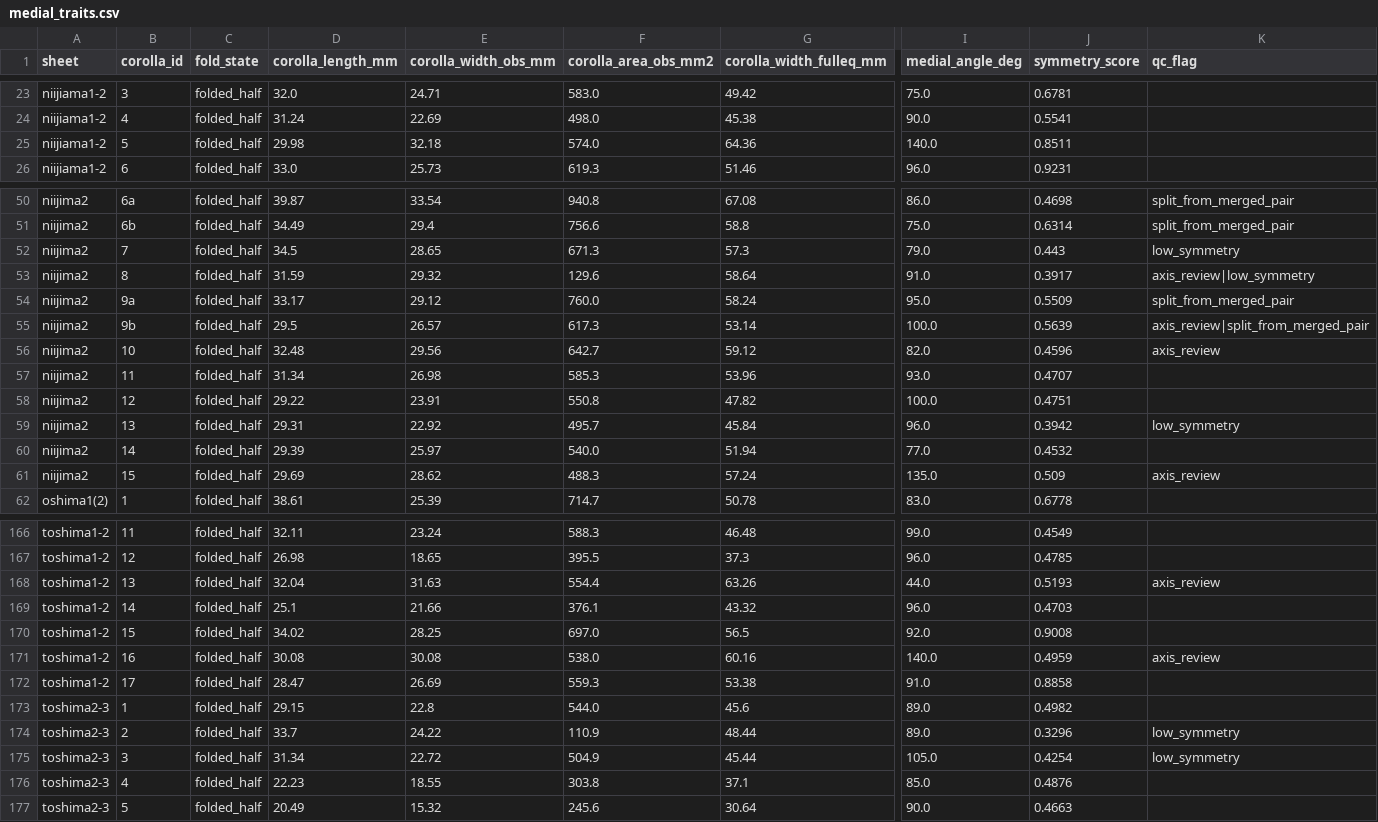
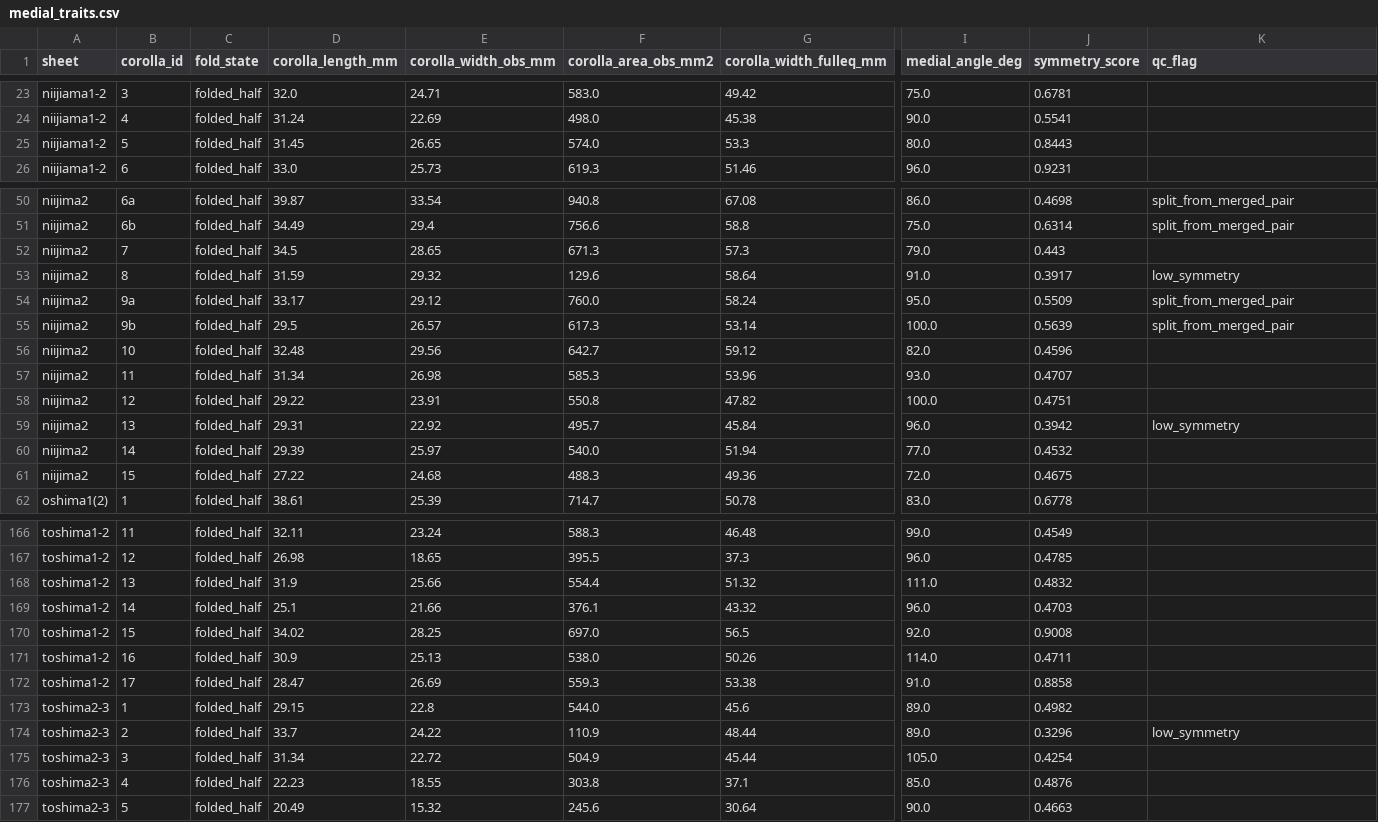
Before and after one commit to zuizui0223/shimahotarubukuro, a CSV file: results_shimask_all/medial_traits.csv, drawn as a sheet; only a part is shown, gaps mark what is left out; the diff covers the shown part only; the diff names each change by its address in the sheet, - before the commit and + after, or states it on an @@ line.

```diff
--- a/results_shimask_all/medial_traits.csv
+++ b/results_shimask_all/medial_traits.csv
-D25 (corolla_length_mm): 29.98
+D25 (corolla_length_mm): 31.45
-E25 (corolla_width_obs_mm): 32.18
+E25 (corolla_width_obs_mm): 26.65
-G25 (corolla_width_fulleq_mm): 64.36
+G25 (corolla_width_fulleq_mm): 53.3
-I25 (medial_angle_deg): 140.0
+I25 (medial_angle_deg): 80.0
-J25 (symmetry_score): 0.8511
+J25 (symmetry_score): 0.8443
-K52 (qc_flag): low_symmetry
+K52 (qc_flag): (empty)
-K53 (qc_flag): axis_review|low_symmetry
+K53 (qc_flag): low_symmetry
-K55 (qc_flag): axis_review|split_from_merged_pair
+K55 (qc_flag): split_from_merged_pair
-K56 (qc_flag): axis_review
+K56 (qc_flag): (empty)
-D61 (corolla_length_mm): 29.69
+D61 (corolla_length_mm): 27.22
-E61 (corolla_width_obs_mm): 28.62
+E61 (corolla_width_obs_mm): 24.68
-G61 (corolla_width_fulleq_mm): 57.24
+G61 (corolla_width_fulleq_mm): 49.36
-I61 (medial_angle_deg): 135.0
+I61 (medial_angle_deg): 72.0
-J61 (symmetry_score): 0.509
+J61 (symmetry_score): 0.4675
-K61 (qc_flag): axis_review
+K61 (qc_flag): (empty)
-D168 (corolla_length_mm): 32.04
+D168 (corolla_length_mm): 31.9
-E168 (corolla_width_obs_mm): 31.63
+E168 (corolla_width_obs_mm): 25.66
-G168 (corolla_width_fulleq_mm): 63.26
+G168 (corolla_width_fulleq_mm): 51.32
-I168 (medial_angle_deg): 44.0
+I168 (medial_angle_deg): 111.0
-J168 (symmetry_score): 0.5193
+J168 (symmetry_score): 0.4832
-K168 (qc_flag): axis_review
+K168 (qc_flag): (empty)
-D171 (corolla_length_mm): 30.08
+D171 (corolla_length_mm): 30.9
-E171 (corolla_width_obs_mm): 30.08
+E171 (corolla_width_obs_mm): 25.13
-G171 (corolla_width_fulleq_mm): 60.16
+G171 (corolla_width_fulleq_mm): 50.26
-I171 (medial_angle_deg): 140.0
+I171 (medial_angle_deg): 114.0
-J171 (symmetry_score): 0.4959
+J171 (symmetry_score): 0.4711
-K171 (qc_flag): axis_review
+K171 (qc_flag): (empty)
-K175 (qc_flag): low_symmetry
+K175 (qc_flag): (empty)
```
Also changed, not shown: 75 edited cells elsewhere in this file, 1 other file.
